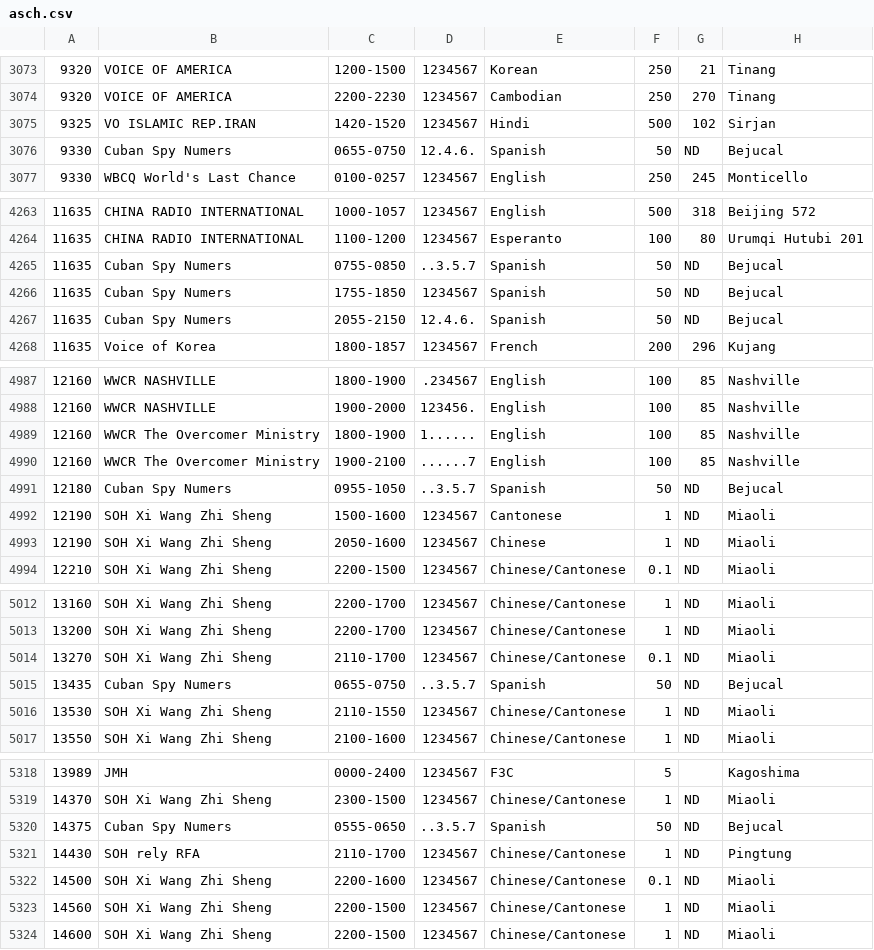
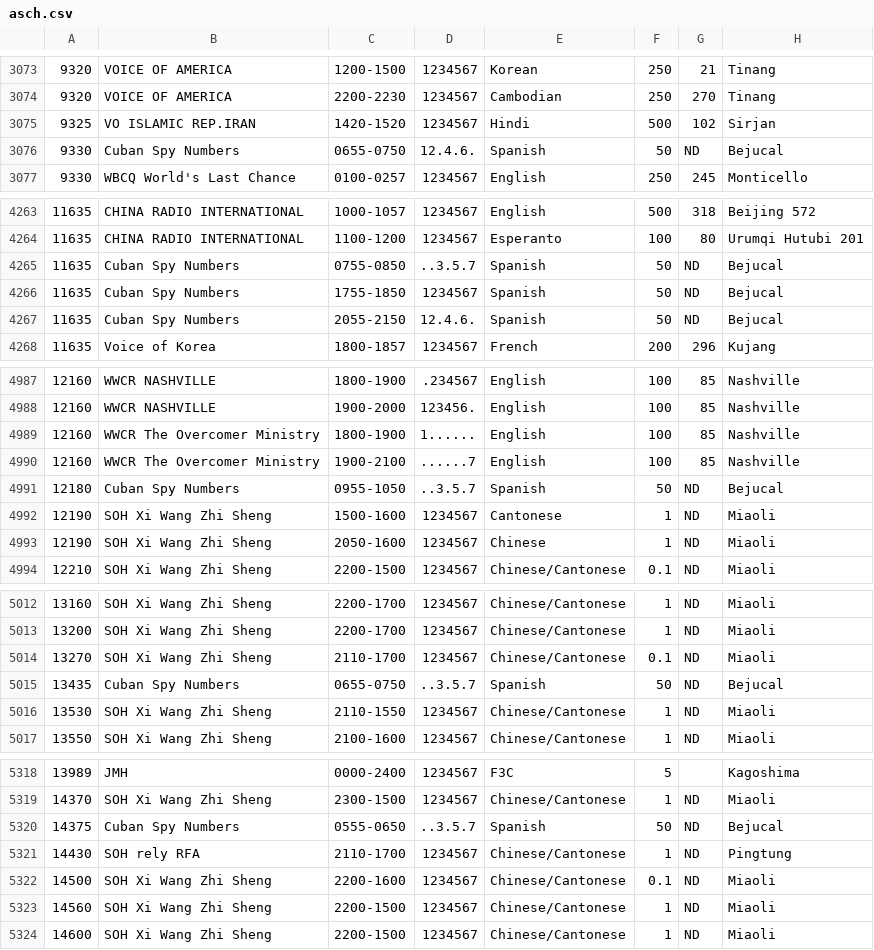
Before and after one commit to skywaveapps/skywaveschedules, a CSV file: updates/asch.csv, drawn as a sheet; only a part is shown, gaps mark what is left out; the diff covers the shown part only; the diff names each change by its address in the sheet, - before the commit and + after, or states it on an @@ line.

```diff
--- a/updates/asch.csv
+++ b/updates/asch.csv
-B3076: Cuban Spy Numers
+B3076: Cuban Spy Numbers
-B4265:B4267: Cuban Spy Numers
+B4265:B4267: Cuban Spy Numbers
-B4991: Cuban Spy Numers
+B4991: Cuban Spy Numbers
-B5015: Cuban Spy Numers
+B5015: Cuban Spy Numbers
-B5320: Cuban Spy Numers
+B5320: Cuban Spy Numbers
```
Also changed, not shown: 14 edited cells elsewhere in this file.
